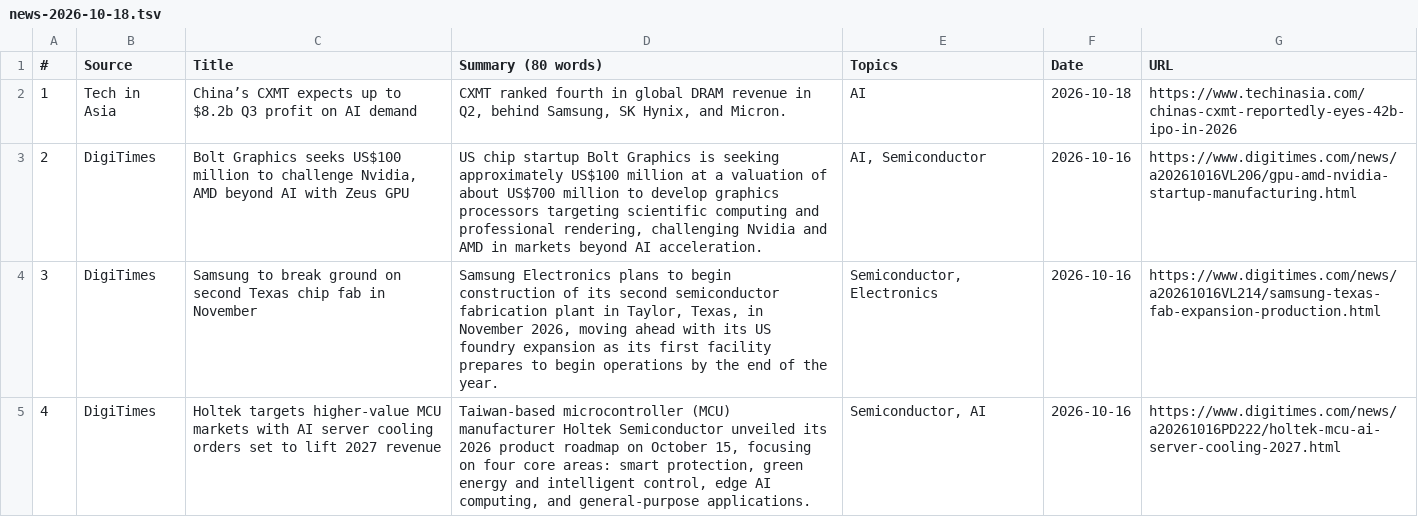
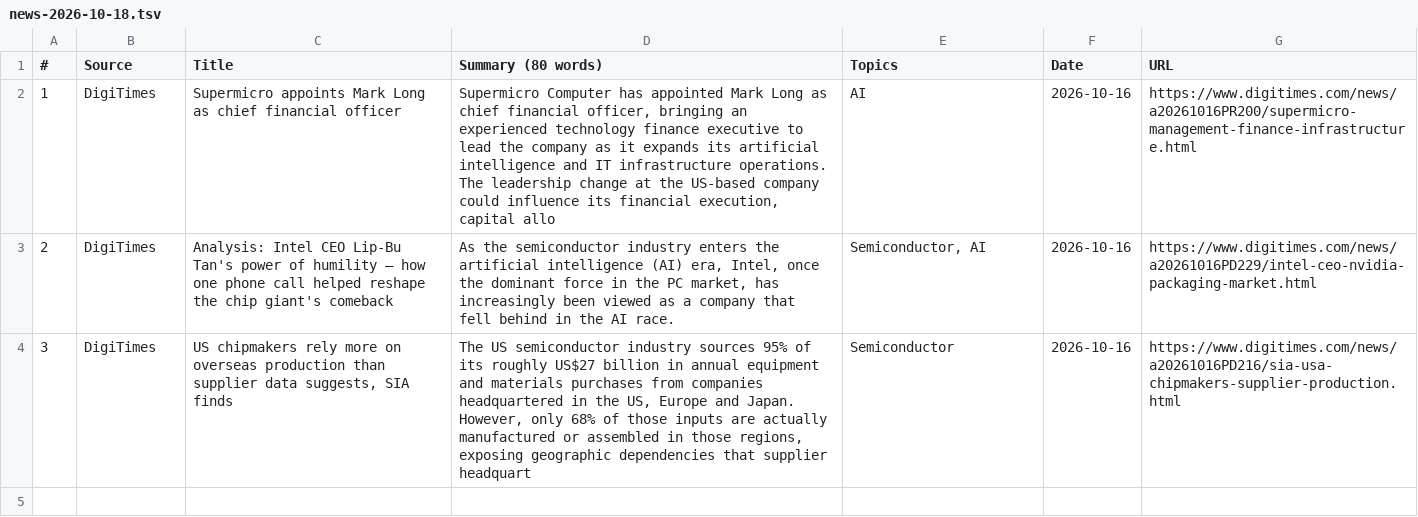
Before and after one commit to asiatechfeed/Asia-Tech-Feed, a TSV file: assets/data/news-2026-10-18.tsv, drawn as a sheet.

```diff
--- a/assets/data/news-2026-10-18.tsv
+++ b/assets/data/news-2026-10-18.tsv
@@ -1,5 +1,4 @@
 "#"	"Source"	"Title"	"Summary (80 words)"	"Topics"	"Date"	"URL"
-"1"	"Tech in Asia"	"China’s CXMT expects up to $8.2b Q3 profit on AI demand"	"CXMT ranked fourth in global DRAM revenue in Q2, behind Samsung, SK Hynix, and Micron."	"AI"	"2026-10-18"	"https://www.techinasia.com/chinas-cxmt-reportedly-eyes-42b-ipo-in-2026"
-"2"	"DigiTimes"	"Bolt Graphics seeks US$100 million to challenge Nvidia, AMD beyond AI with Zeus GPU"	"US chip startup Bolt Graphics is seeking approximately US$100 million at a valuation of about US$700 million to develop graphics processors targeting scientific computing and professional rendering, challenging Nvidia and AMD in markets beyond AI acceleration."	"AI, Semiconductor"	"2026-10-16"	"https://www.digitimes.com/news/a20261016VL206/gpu-amd-nvidia-startup-manufacturing.html"
-"3"	"DigiTimes"	"Samsung to break ground on second Texas chip fab in November"	"Samsung Electronics plans to begin construction of its second semiconductor fabrication plant in Taylor, Texas, in November 2026, moving ahead with its US foundry expansion as its first facility prepares to begin operations by the end of the year."	"Semiconductor, Electronics"	"2026-10-16"	"https://www.digitimes.com/news/a20261016VL214/samsung-texas-fab-expansion-production.html"
-"4"	"DigiTimes"	"Holtek targets higher-value MCU markets with AI server cooling orders set to lift 2027 revenue"	"Taiwan-based microcontroller (MCU) manufacturer Holtek Semiconductor unveiled its 2026 product roadmap on October 15, focusing on four core areas: smart protection, green energy and intelligent control, edge AI computing, and general-purpose applications."	"Semiconductor, AI"	"2026-10-16"	"https://www.digitimes.com/news/a20261016PD222/holtek-mcu-ai-server-cooling-2027.html"
+"1"	"DigiTimes"	"Supermicro appoints Mark Long as chief financial officer"	"Supermicro Computer has appointed Mark Long as chief financial officer, bringing an experienced technology finance executive to lead the company as it expands its artificial intelligence and IT infrastructure operations. The leadership change at the US-based company could influence its financial execution, capital allo"	"AI"	"2026-10-16"	"https://www.digitimes.com/news/a20261016PR200/supermicro-management-finance-infrastructure.html"
+"2"	"DigiTimes"	"Analysis: Intel CEO Lip-Bu Tan's power of humility — how one phone call helped reshape the chip giant's comeback"	"As the semiconductor industry enters the artificial intelligence (AI) era, Intel, once the dominant force in the PC market, has increasingly been viewed as a company that fell behind in the AI race."	"Semiconductor, AI"	"2026-10-16"	"https://www.digitimes.com/news/a20261016PD229/intel-ceo-nvidia-packaging-market.html"
+"3"	"DigiTimes"	"US chipmakers rely more on overseas production than supplier data suggests, SIA finds"	"The US semiconductor industry sources 95% of its roughly US$27 billion in annual equipment and materials purchases from companies headquartered in the US, Europe and Japan. However, only 68% of those inputs are actually manufactured or assembled in those regions, exposing geographic dependencies that supplier headquart"	"Semiconductor"	"2026-10-16"	"https://www.digitimes.com/news/a20261016PD216/sia-usa-chipmakers-supplier-production.html"
```
Also changed, not shown: 19 other files.
